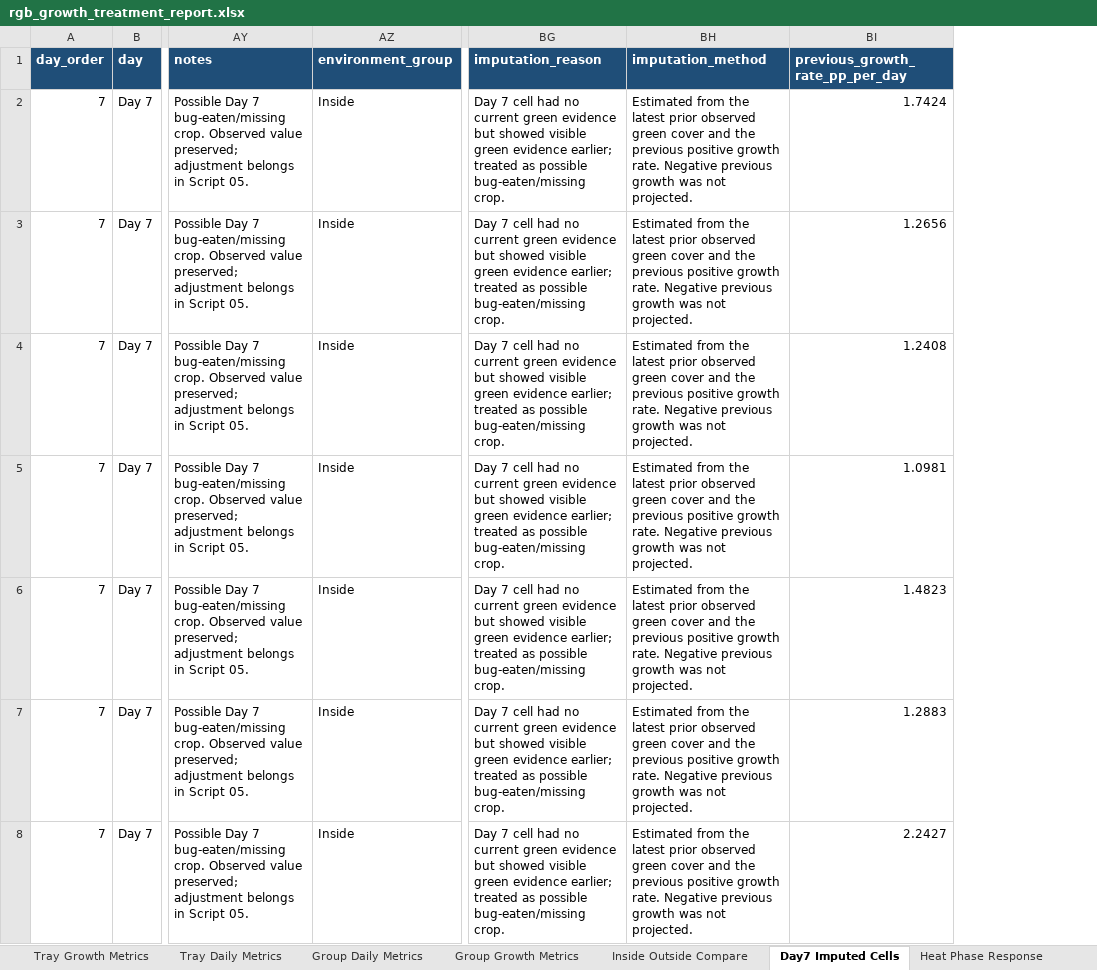
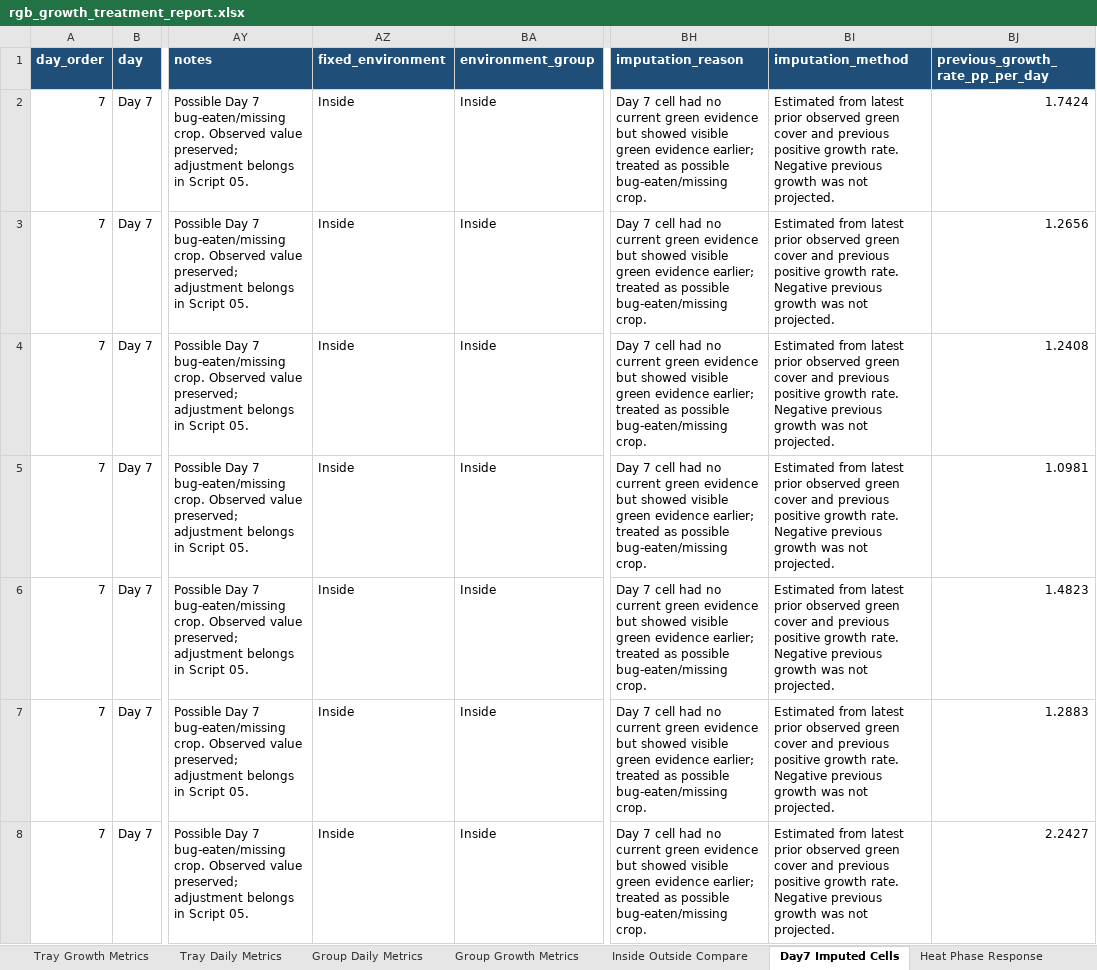
Before and after one commit to Shibbir-Turag/Internship, an Excel workbook: outputs/Third trial/05_RGB_Growth_Rate_Treatment_Comparison/_reports/rgb_growth_treatment_report.xlsx, sheet Day7 Imputed Cells, drawn as a sheet; only a part is shown, gaps mark what is left out; values as stored, in another font and other column widths than the file's, no borders; addresses are those after the commit; the diff covers the shown part only; the diff names each change by its address in the sheet, - before the commit and + after, or states it on an @@ line.

```diff
--- a/outputs/Third trial/05_RGB_Growth_Rate_Treatment_Comparison/_reports/rgb_growth_treatment_report.xlsx (sheet Day7 Imputed Cells)
+++ b/outputs/Third trial/05_RGB_Growth_Rate_Treatment_Comparison/_reports/rgb_growth_treatment_report.xlsx (sheet Day7 Imputed Cells)
+column AZ (fixed_environment), rows 2-8: all Inside
-BI2:BI8 (imputation_method): Estimated from the latest prior observed green cover and the previous positive…
+BI2:BI8 (imputation_method): Estimated from latest prior observed green cover and previous positive…
```
Also changed, not shown: 235 edited cells elsewhere in this sheet, sheet Tray Daily Metrics, sheet Group Daily Metrics, sheet Tray Growth Metrics, sheet Group Growth Metrics, sheet Moisture Phase Response, sheet Inside Outside Compare, 1 more sheet, other sheet tabs, 26 other files.
